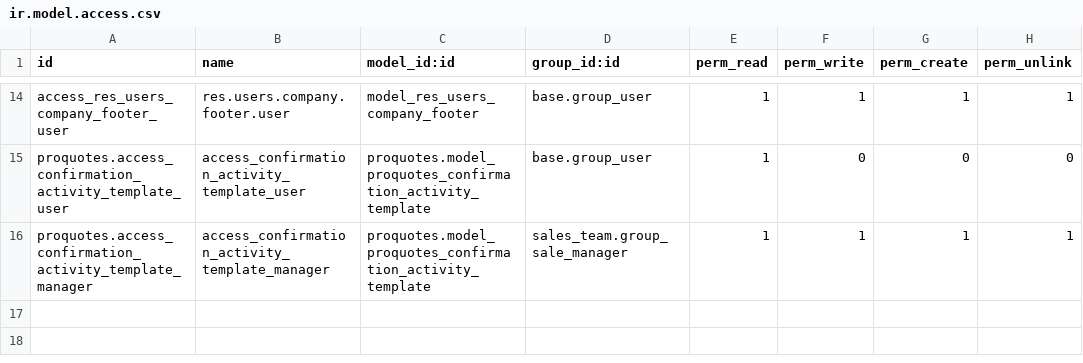
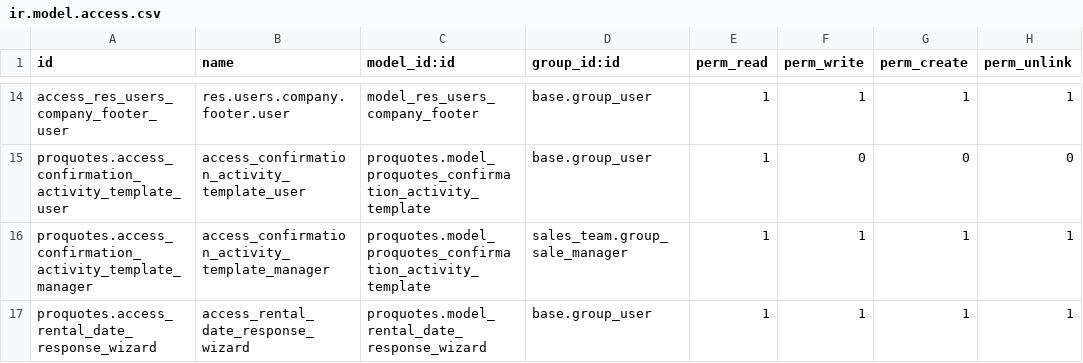
Before and after one commit to R-E-A-L-iT/reality-odoo-master, a CSV file: proquotes/security/ir.model.access.csv, drawn as a sheet; only a part is shown, gaps mark what is left out; the diff names each change by its address in the sheet, - before the commit and + after, or states it on an @@ line.

```diff
--- a/proquotes/security/ir.model.access.csv
+++ b/proquotes/security/ir.model.access.csv
+row 17: proquotes.access_rental_date_response_wizard | access_rental_date_response_wizard | proquotes.model_rental_date_response_wizard | base.group_user | 1 | 1 | 1 | 1
```
Also changed, not shown: 7 other files.
